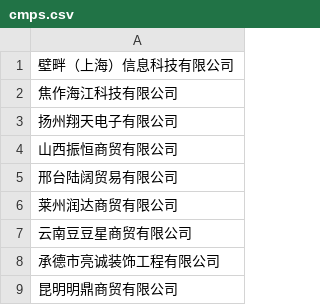
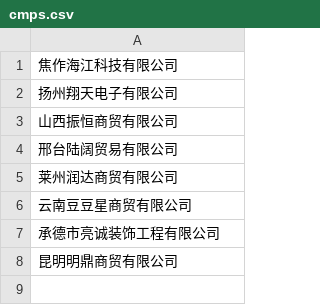
Before and after one commit to ifengkou/splider_tyc, a CSV file: cmps.csv, drawn as a sheet.

```diff
--- a/cmps.csv
+++ b/cmps.csv
@@ -1,2 +1 @@
-壁畔（上海）信息科技有限公司
 焦作海江科技有限公司
```
Also changed, not shown: result.csv, 3 other files.
